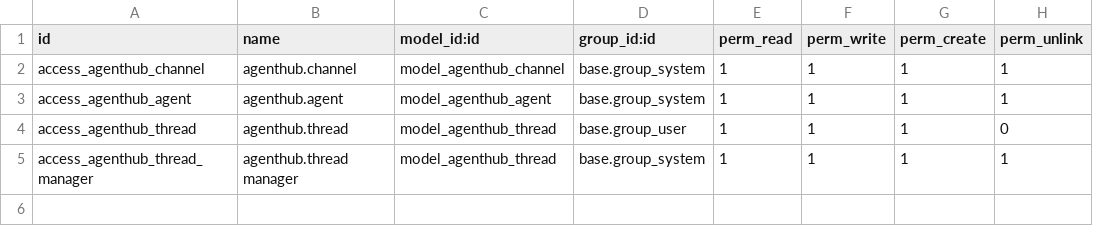
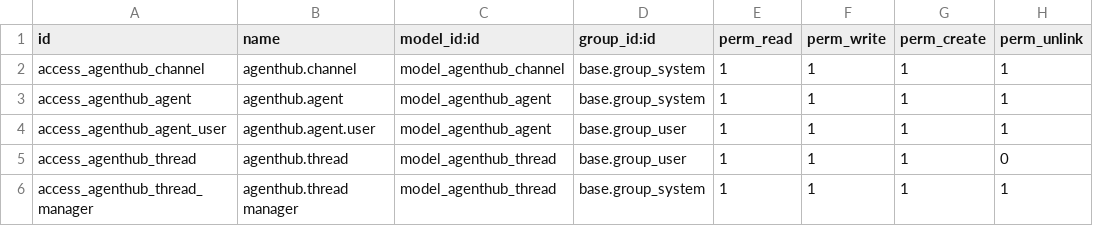
Before and after one commit to quick-sort/odoo_addons, a CSV file: agenthub/security/ir.model.access.csv, drawn as a sheet.

```diff
--- a/agenthub/security/ir.model.access.csv
+++ b/agenthub/security/ir.model.access.csv
@@ -3,2 +3,3 @@ access_agenthub_channel,agenthub.channel,model_agenthub_channel,base.group_syste
 access_agenthub_agent,agenthub.agent,model_agenthub_agent,base.group_system,1,1,1,1
+access_agenthub_agent_user,agenthub.agent.user,model_agenthub_agent,base.group_user,1,1,1,1
 access_agenthub_thread,agenthub.thread,model_agenthub_thread,base.group_user,1,1,1,0
```
Also changed, not shown: 7 other files.
